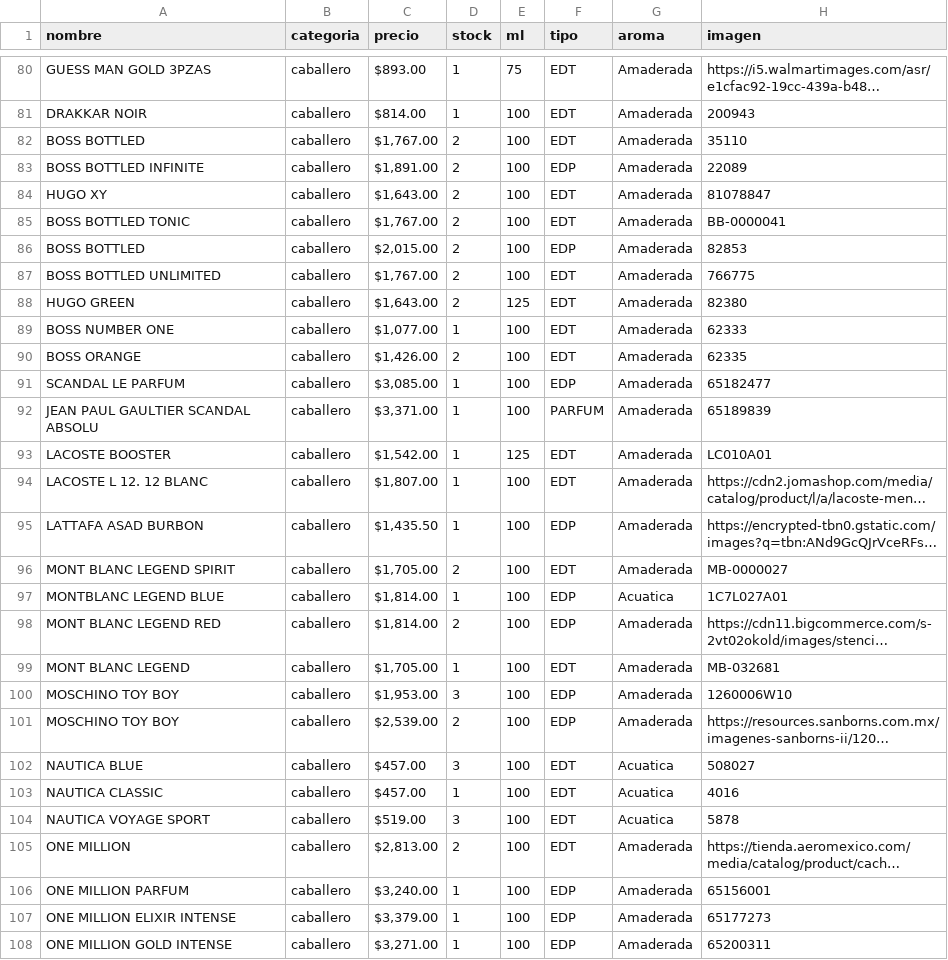
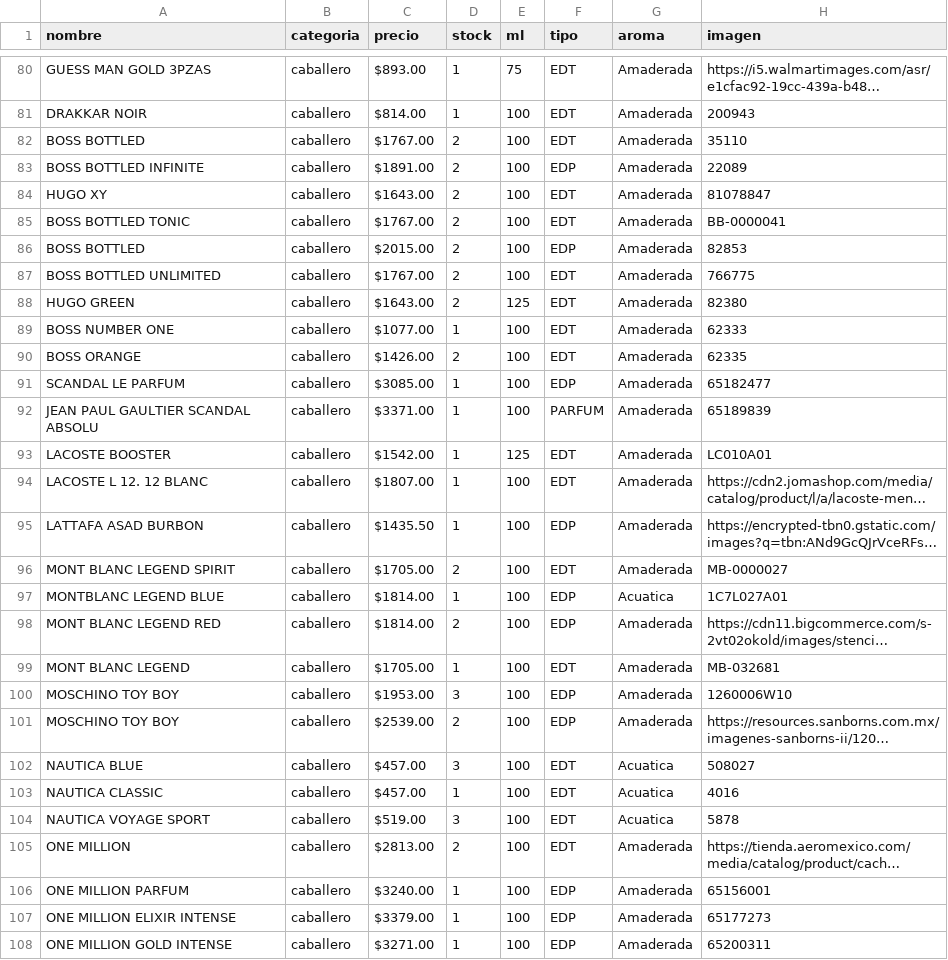
Before and after one commit to credilandia/credilandia.github.io, a CSV file: perfumes.csv, drawn as a sheet; only a part is shown, gaps mark what is left out; long unchanged cells end in …; the diff covers the shown part only; the diff names each change by its address in the sheet, - before the commit and + after, or states it on an @@ line.

```diff
--- a/perfumes.csv
+++ b/perfumes.csv
-C82 (precio): $1,767.00
+C82 (precio): $1767.00
-C83 (precio): $1,891.00
+C83 (precio): $1891.00
-C84 (precio): $1,643.00
+C84 (precio): $1643.00
-C85 (precio): $1,767.00
+C85 (precio): $1767.00
-C86 (precio): $2,015.00
+C86 (precio): $2015.00
-C87 (precio): $1,767.00
+C87 (precio): $1767.00
-C88 (precio): $1,643.00
+C88 (precio): $1643.00
-C89 (precio): $1,077.00
+C89 (precio): $1077.00
-C90 (precio): $1,426.00
+C90 (precio): $1426.00
-C91 (precio): $3,085.00
+C91 (precio): $3085.00
-C92 (precio): $3,371.00
+C92 (precio): $3371.00
-C93 (precio): $1,542.00
+C93 (precio): $1542.00
-C94 (precio): $1,807.00
+C94 (precio): $1807.00
-C95 (precio): $1,435.50
+C95 (precio): $1435.50
-C96 (precio): $1,705.00
+C96 (precio): $1705.00
-C97:C98 (precio): $1,814.00
+C97:C98 (precio): $1814.00
-C99 (precio): $1,705.00
+C99 (precio): $1705.00
-C100 (precio): $1,953.00
+C100 (precio): $1953.00
-C101 (precio): $2,539.00
+C101 (precio): $2539.00
-C105 (precio): $2,813.00
+C105 (precio): $2813.00
-C106 (precio): $3,240.00
+C106 (precio): $3240.00
-C107 (precio): $3,379.00
+C107 (precio): $3379.00
-C108 (precio): $3,271.00
+C108 (precio): $3271.00
```
Also changed, not shown: 99 edited cells elsewhere in this file.
